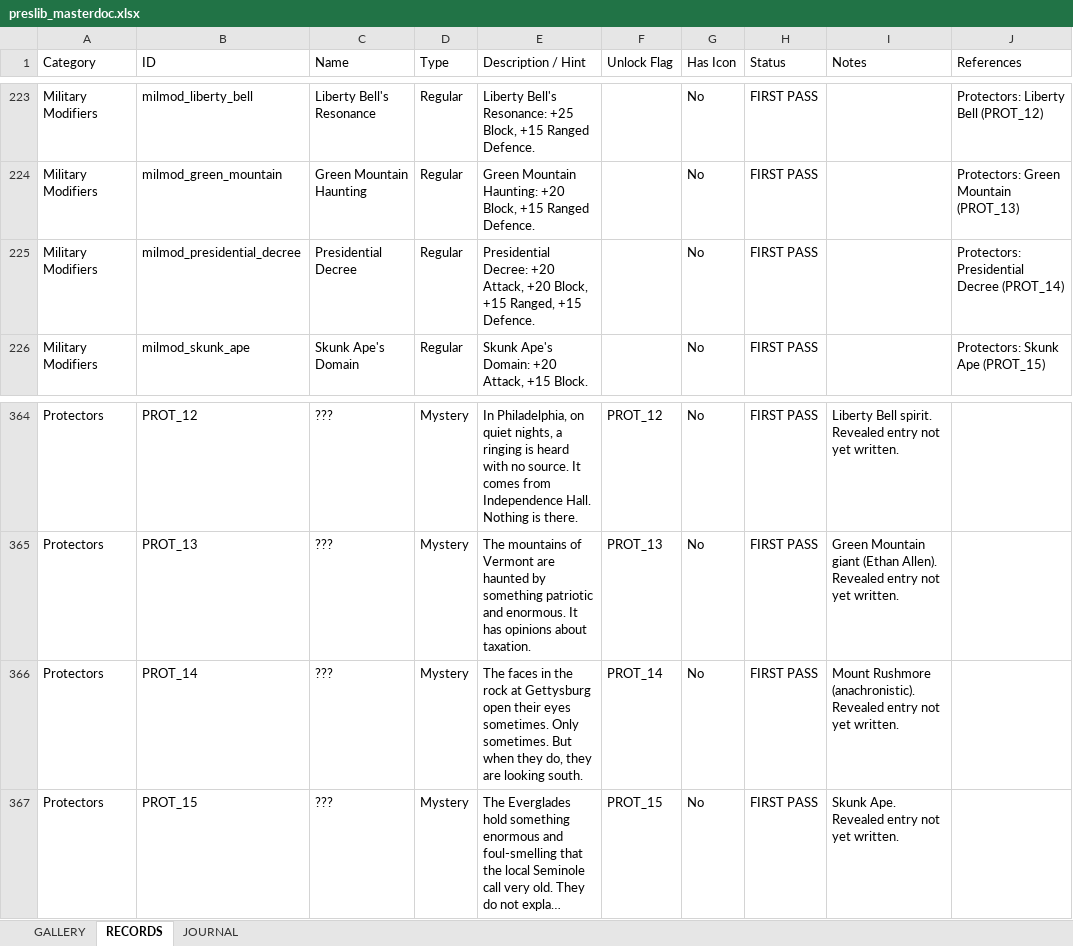
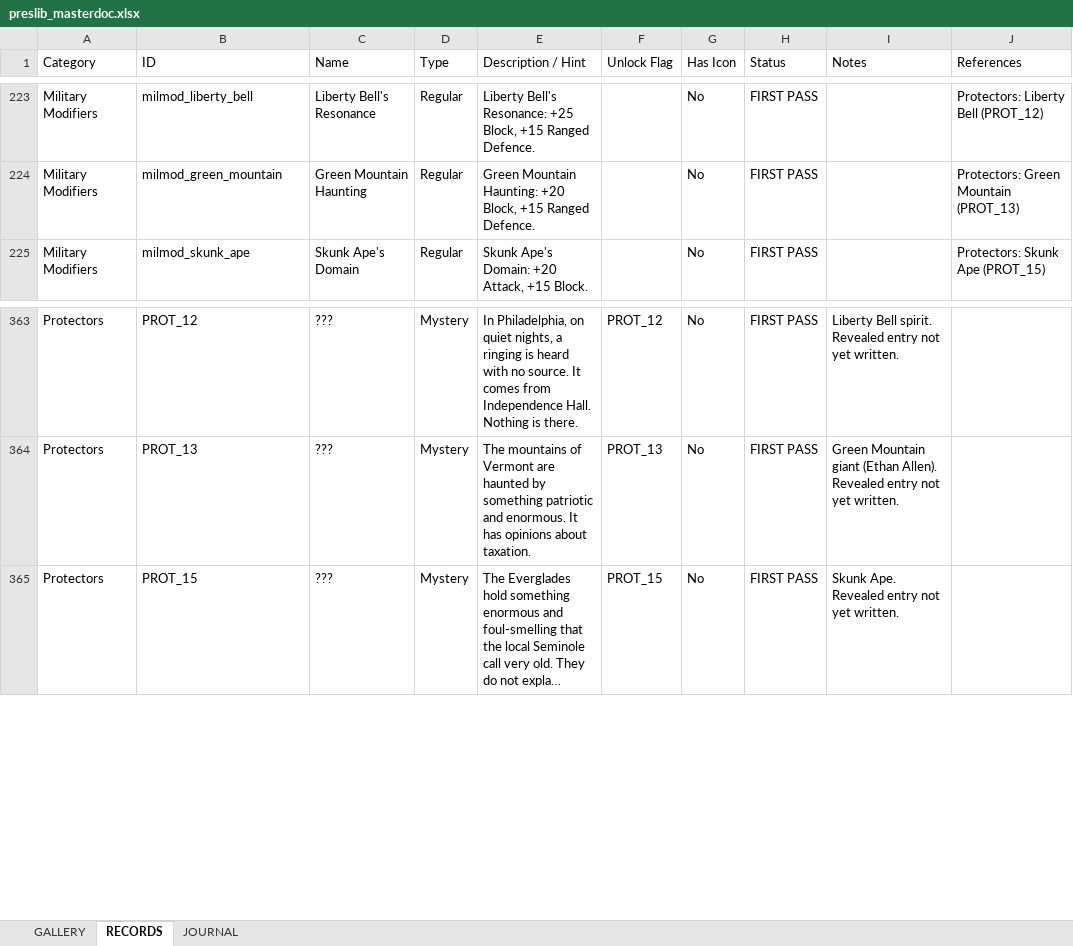
Before and after one commit to etherthegreat/mostupdatedfarsword, an Excel workbook: preslib_masterdoc.xlsx, sheet RECORDS, drawn as a sheet; only a part is shown, gaps mark what is left out; long unchanged cells end in …; values as stored, in another font and other column widths than the file's, no cell formats; the diff names each change by its address in the sheet, - before the commit and + after, or states it on an @@ line.

```diff
--- a/preslib_masterdoc.xlsx (sheet RECORDS)
+++ b/preslib_masterdoc.xlsx (sheet RECORDS)
-row 225: Military Modifiers | milmod_presidential_decree | Presidential Decree | Regular | Presidential Decree: +20 Attack, +20 Block, +15 Ranged, +15 Defence. |  | No | FIRST PASS |  | Protectors: Presidential Decree (PROT_14)
-row 366: Protectors | PROT_14 | ??? | Mystery | The faces in the rock at Gettysburg open their eyes sometimes. Only sometimes. But when they do, they are looking south. | PROT_14 | No | FIRST PASS | Mount Rushmore (anachronistic). Revealed entry not yet written.
```
Also changed, not shown: sheet GALLERY, cell formats, event_masterdoc.xlsx, 15 other files.
